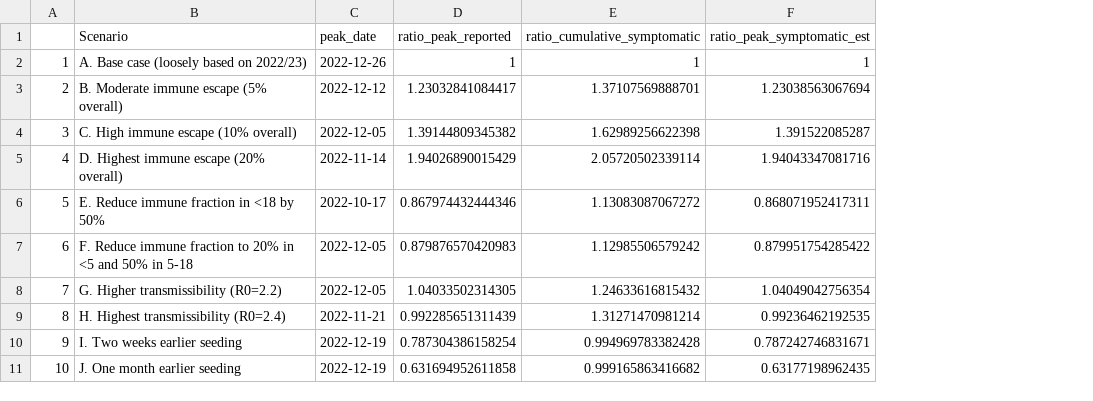
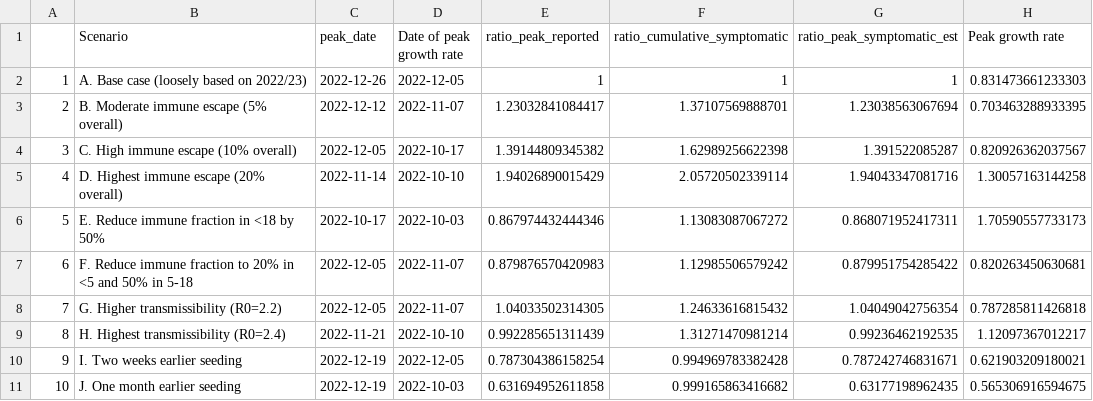
Before and after one commit to hay-idd/influenza_H3N2_k_clade, a CSV file: new_figures/scenario_table.csv, drawn as a sheet; the diff names each change by its address in the sheet, - before the commit and + after, or states it on an @@ line.

```diff
--- a/new_figures/scenario_table.csv
+++ b/new_figures/scenario_table.csv
+column D (Date of peak growth rate), rows 2-11: 2022-12-05 | 2022-11-07 | 2022-10-17 | 2022-10-10 | 2022-10-03 | 2022-11-07 | 2022-11-07 | 2022-10-10 | 2022-12-05 | 2022-10-03
+column H (Peak growth rate), rows 2-11: 0.831473661233303 | 0.703463288933395 | 0.820926362037567 | 1.30057163144258 | 1.70590557733173 | 0.820263450630681 | 0.787285811426818 | 1.12097367012217 | 0.621903209180021 | 0.565306916594675
```
Also changed, not shown: results/flunet_all_growth_rates.csv, results/flunet_h3_growth_rates.csv, 51 other files.
